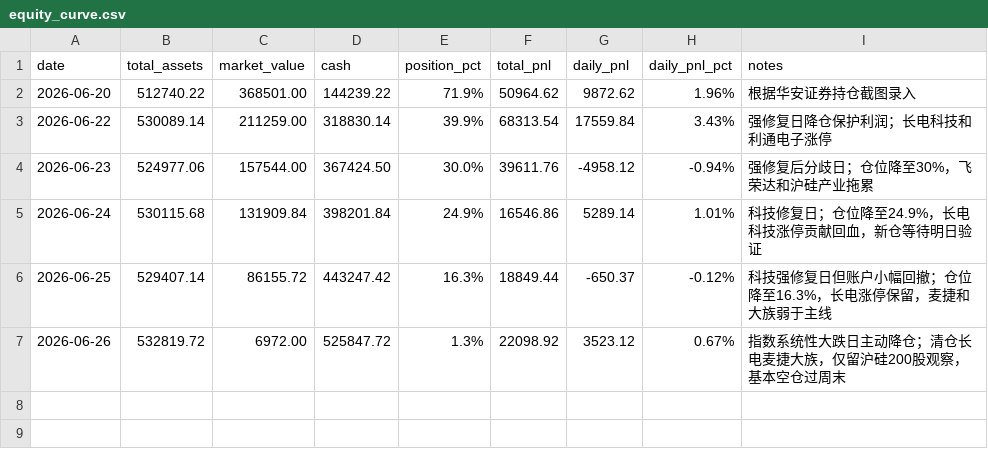
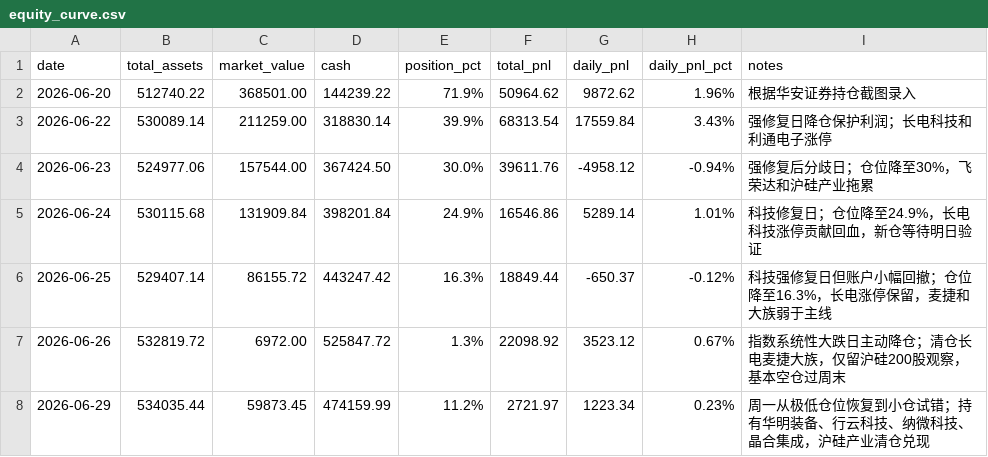
Before and after one commit to krauser1991/trade, a CSV file: equity-curve/equity_curve.csv, drawn as a sheet; the diff names each change by its address in the sheet, - before the commit and + after, or states it on an @@ line.

```diff
--- a/equity-curve/equity_curve.csv
+++ b/equity-curve/equity_curve.csv
+row 8: 2026-06-29 | 534035.44 | 59873.45 | 474159.99 | 11.2% | 2721.97 | 1223.34 | 0.23% | 周一从极低仓位恢复到小仓试错；持有华明装备、行云科技、纳微科技、晶合集成，沪硅产业清仓兑现
```
Also changed, not shown: 8 other files.
